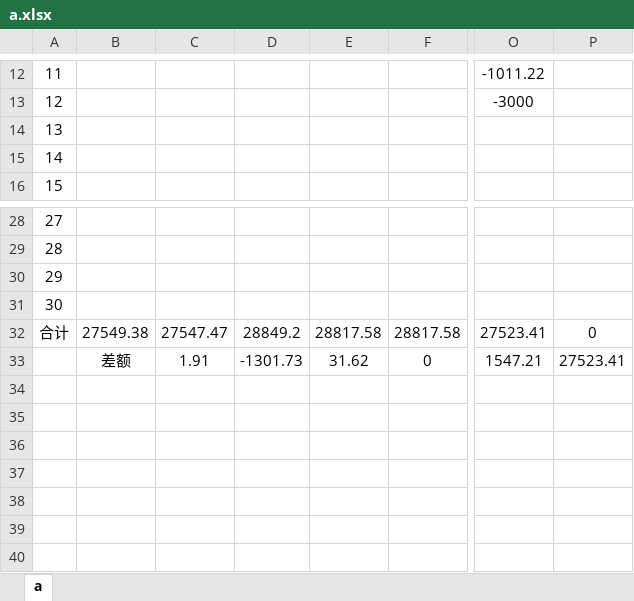
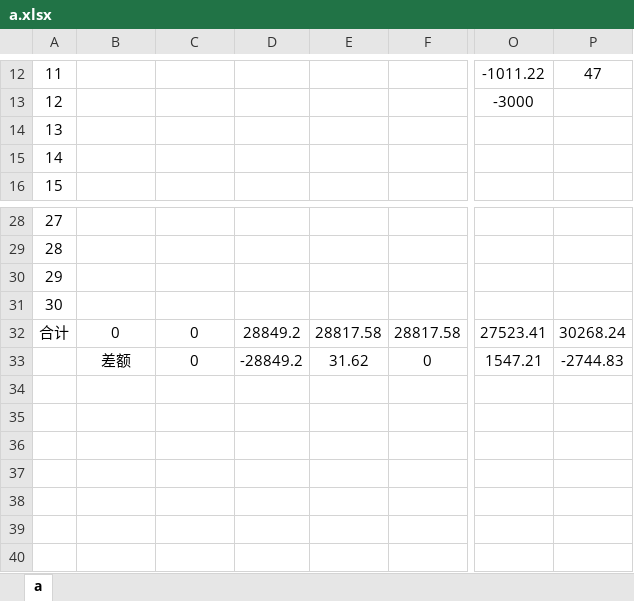
Before and after one commit to leitianjin/calc, an Excel workbook: a.xlsx, sheet a, drawn as a sheet; only a part is shown, gaps mark what is left out; values as stored, in another font and other column widths than the file's, no borders; the diff covers the shown part only; the diff names each change by its address in the sheet, - before the commit and + after, or states it on an @@ line.

```diff
--- a/a.xlsx (sheet a)
+++ b/a.xlsx (sheet a)
-P12: (empty)
+P12: 47
-B32: 27549.38
+B32: 0
-C32: 27547.47
+C32: 0
-P32: 0
+P32: 30268.24
-C33: 1.91
+C33: 0
-D33: -1301.73
+D33: -28849.2
-P33: 27523.41
+P33: -2744.83
```
Also changed, not shown: 32 edited cells elsewhere in this sheet, 借款明细.xlsx.
